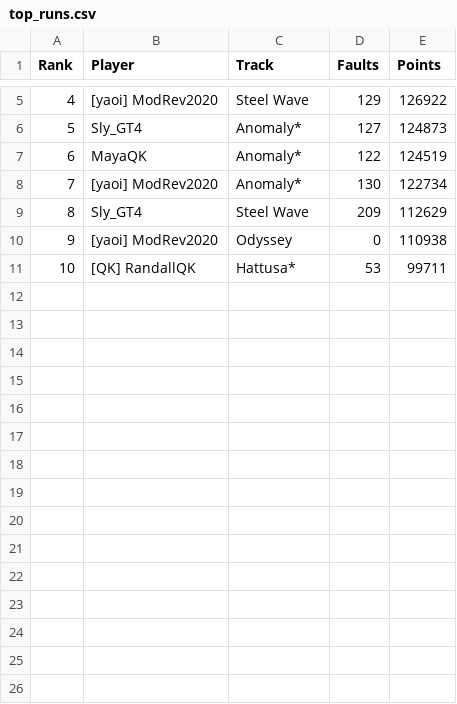
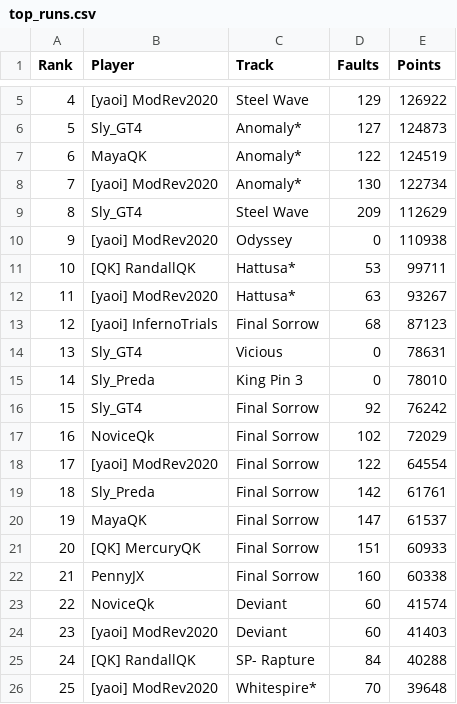
Before and after one commit to tumetzi7/trials_ninja_points_v2, a CSV file: output/top_runs.csv, drawn as a sheet; only a part is shown, gaps mark what is left out; the diff names each change by its address in the sheet, - before the commit and + after, or states it on an @@ line.

```diff
--- a/output/top_runs.csv
+++ b/output/top_runs.csv
+row 12: 11 | [yaoi] ModRev2020 | Hattusa* | 63 | 93267
+row 13: 12 | [yaoi] InfernoTrials | Final Sorrow | 68 | 87123
+row 14: 13 | Sly_GT4 | Vicious | 0 | 78631
+row 15: 14 | Sly_Preda | King Pin 3 | 0 | 78010
+row 16: 15 | Sly_GT4 | Final Sorrow | 92 | 76242
+row 17: 16 | NoviceQk | Final Sorrow | 102 | 72029
+row 18: 17 | [yaoi] ModRev2020 | Final Sorrow | 122 | 64554
+row 19: 18 | Sly_Preda | Final Sorrow | 142 | 61761
+row 20: 19 | MayaQK | Final Sorrow | 147 | 61537
+row 21: 20 | [QK] MercuryQK | Final Sorrow | 151 | 60933
+row 22: 21 | PennyJX | Final Sorrow | 160 | 60338
+row 23: 22 | NoviceQk | Deviant | 60 | 41574
+row 24: 23 | [yaoi] ModRev2020 | Deviant | 60 | 41403
+row 25: 24 | [QK] RandallQK | SP- Rapture | 84 | 40288
+row 26: 25 | [yaoi] ModRev2020 | Whitespire* | 70 | 39648
```
Also changed, not shown: 2 other files.
